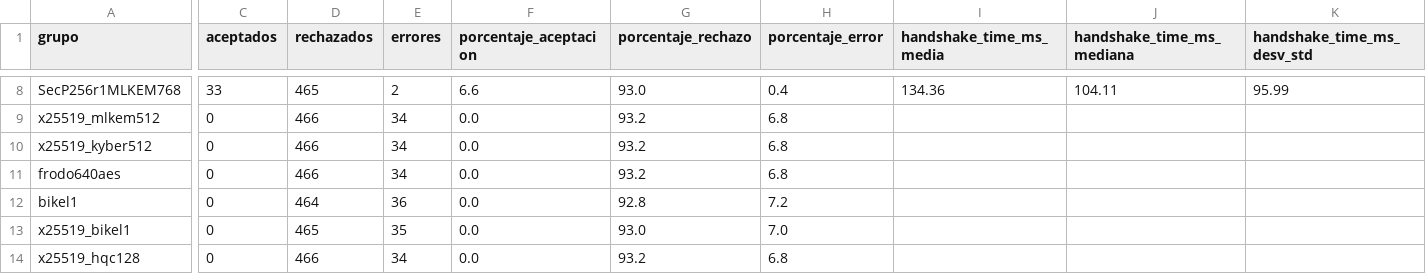
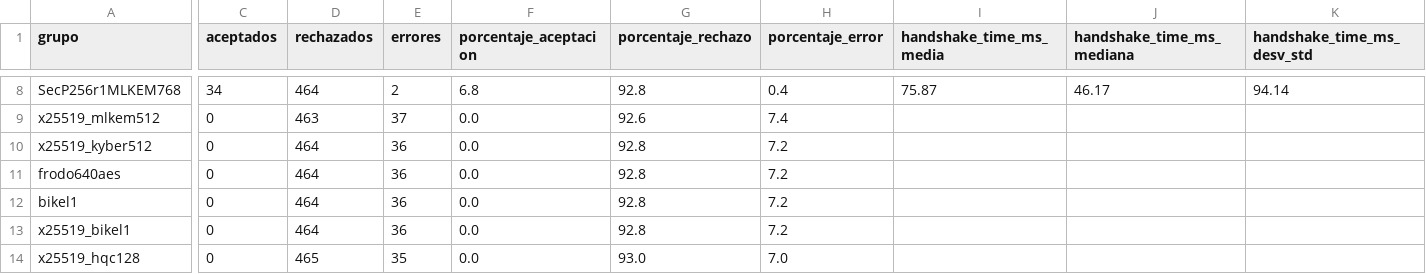
Before and after one commit to DiegoSanRoman/TFG-PQC, a CSV file: resultados/resumen_por_grupo.csv, drawn as a sheet; only a part is shown, gaps mark what is left out; the diff covers the shown part only; the diff names each change by its address in the sheet, - before the commit and + after, or states it on an @@ line.

```diff
--- a/resultados/resumen_por_grupo.csv
+++ b/resultados/resumen_por_grupo.csv
-C8 (aceptados): 33
+C8 (aceptados): 34
-D8 (rechazados): 465
+D8 (rechazados): 464
-F8 (porcentaje_aceptacion): 6.6
+F8 (porcentaje_aceptacion): 6.8
-G8 (porcentaje_rechazo): 93.0
+G8 (porcentaje_rechazo): 92.8
-I8 (handshake_time_ms_media): 134.36
+I8 (handshake_time_ms_media): 75.87
-J8 (handshake_time_ms_mediana): 104.11
+J8 (handshake_time_ms_mediana): 46.17
-K8 (handshake_time_ms_desv_std): 95.99
+K8 (handshake_time_ms_desv_std): 94.14
-D9 (rechazados): 466
+D9 (rechazados): 463
-E9 (errores): 34
+E9 (errores): 37
-G9 (porcentaje_rechazo): 93.2
+G9 (porcentaje_rechazo): 92.6
-H9 (porcentaje_error): 6.8
+H9 (porcentaje_error): 7.4
-D10:D11 (rechazados): 466
+D10:D11 (rechazados): 464
-E10:E11 (errores): 34
+E10:E11 (errores): 36
-G10:G11 (porcentaje_rechazo): 93.2
+G10:G11 (porcentaje_rechazo): 92.8
-H10:H11 (porcentaje_error): 6.8
+H10:H11 (porcentaje_error): 7.2
-D13 (rechazados): 465
+D13 (rechazados): 464
-E13 (errores): 35
+E13 (errores): 36
-G13 (porcentaje_rechazo): 93.0
+G13 (porcentaje_rechazo): 92.8
-H13 (porcentaje_error): 7.0
+H13 (porcentaje_error): 7.2
-D14 (rechazados): 466
+D14 (rechazados): 465
-E14 (errores): 34
+E14 (errores): 35
-G14 (porcentaje_rechazo): 93.2
+G14 (porcentaje_rechazo): 93.0
-H14 (porcentaje_error): 6.8
+H14 (porcentaje_error): 7.0
```
Also changed, not shown: 117 edited cells elsewhere in this file, 11 other files.
